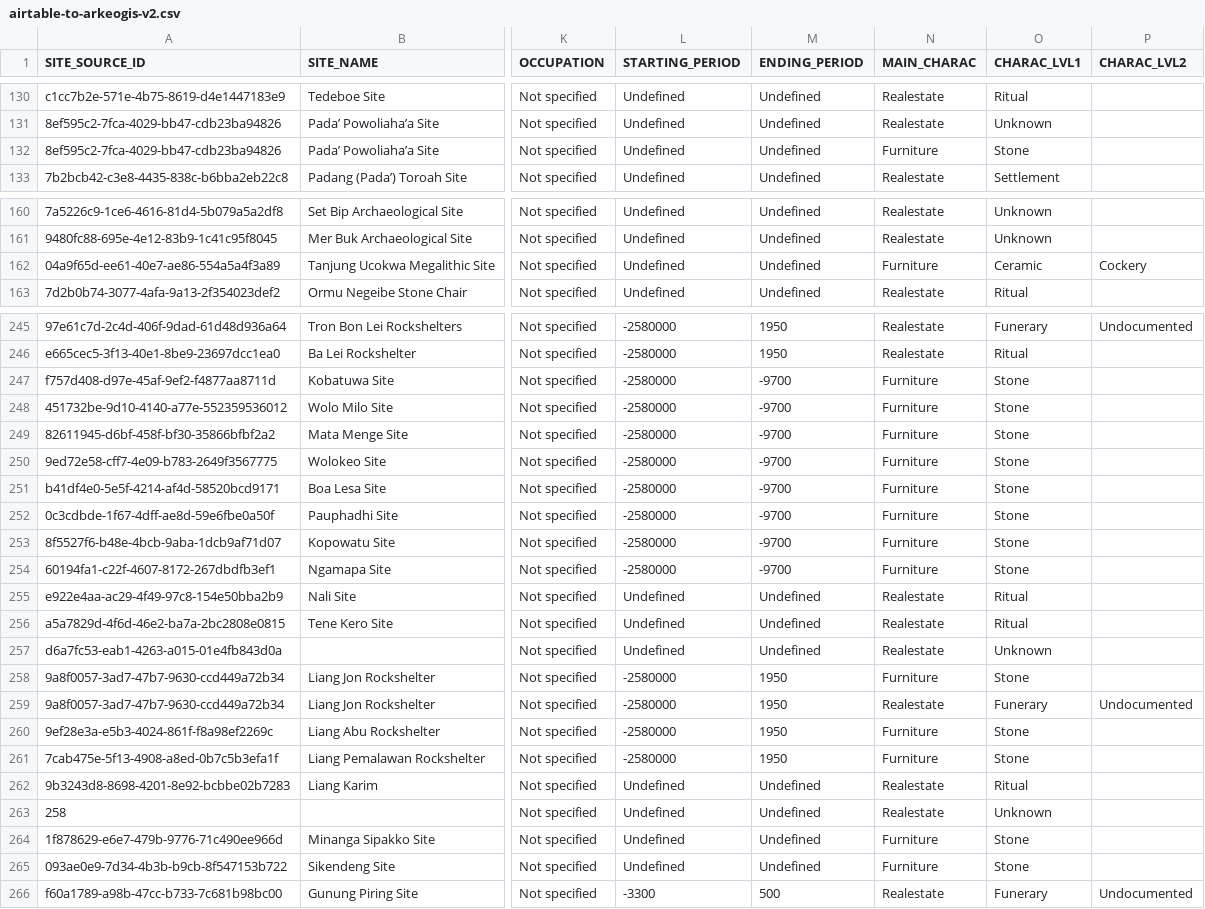
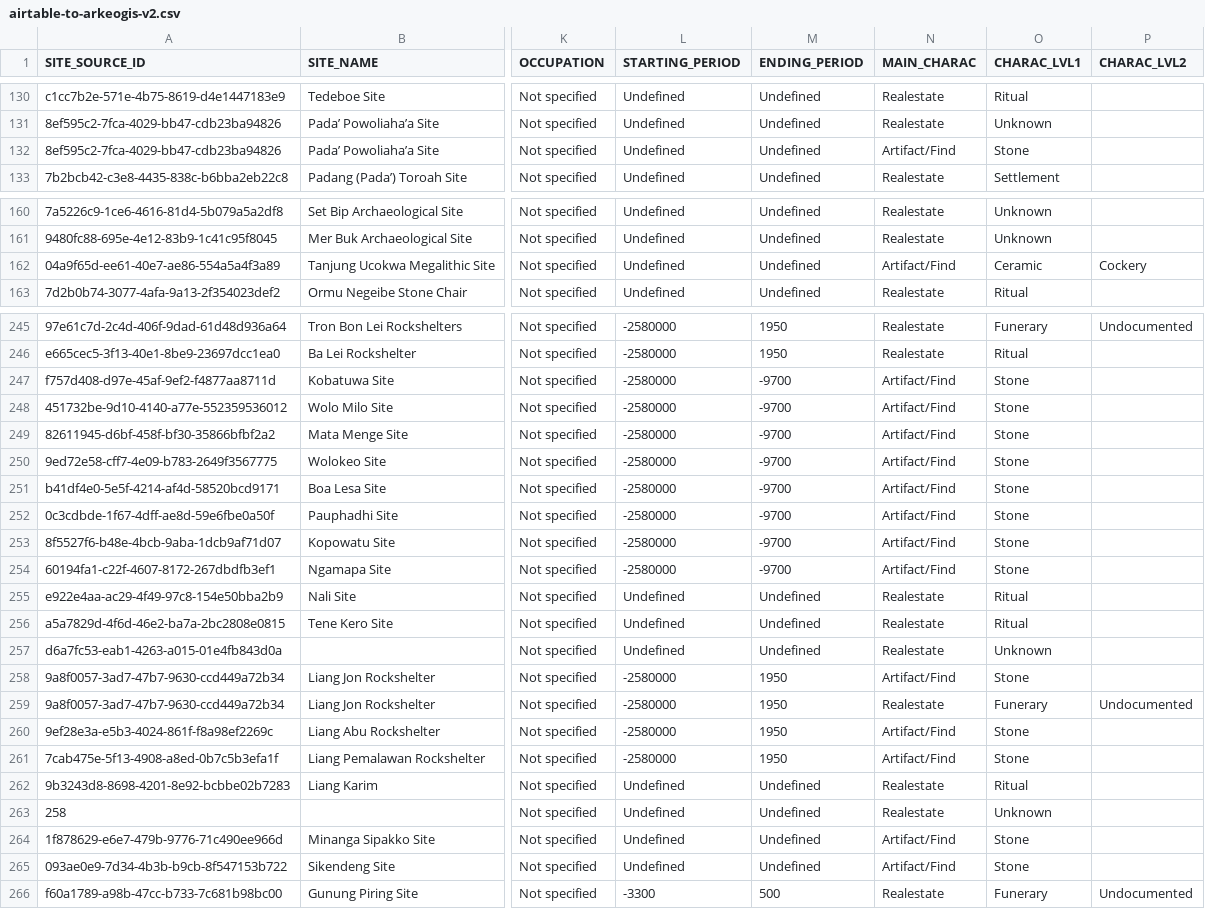
Before and after one commit to CataIvancov/IPAD_ArkeOpen, a CSV file: arke-platform/data/airtable-to-arkeogis-v2.csv, drawn as a sheet; only a part is shown, gaps mark what is left out; the diff covers the shown part only; the diff names each change by its address in the sheet, - before the commit and + after, or states it on an @@ line.

```diff
--- a/arke-platform/data/airtable-to-arkeogis-v2.csv
+++ b/arke-platform/data/airtable-to-arkeogis-v2.csv
-N132 (MAIN_CHARAC): Furniture
+N132 (MAIN_CHARAC): Artifact/Find
-N162 (MAIN_CHARAC): Furniture
+N162 (MAIN_CHARAC): Artifact/Find
-N247:N254 (MAIN_CHARAC): Furniture
+N247:N254 (MAIN_CHARAC): Artifact/Find
-N258 (MAIN_CHARAC): Furniture
+N258 (MAIN_CHARAC): Artifact/Find
-N260:N261 (MAIN_CHARAC): Furniture
+N260:N261 (MAIN_CHARAC): Artifact/Find
-N264:N265 (MAIN_CHARAC): Furniture
+N264:N265 (MAIN_CHARAC): Artifact/Find
```
Also changed, not shown: 23 edited cells elsewhere in this file, arke-platform/data/airtable-to-arkeogis-first-pass.csv, 5 other files.
